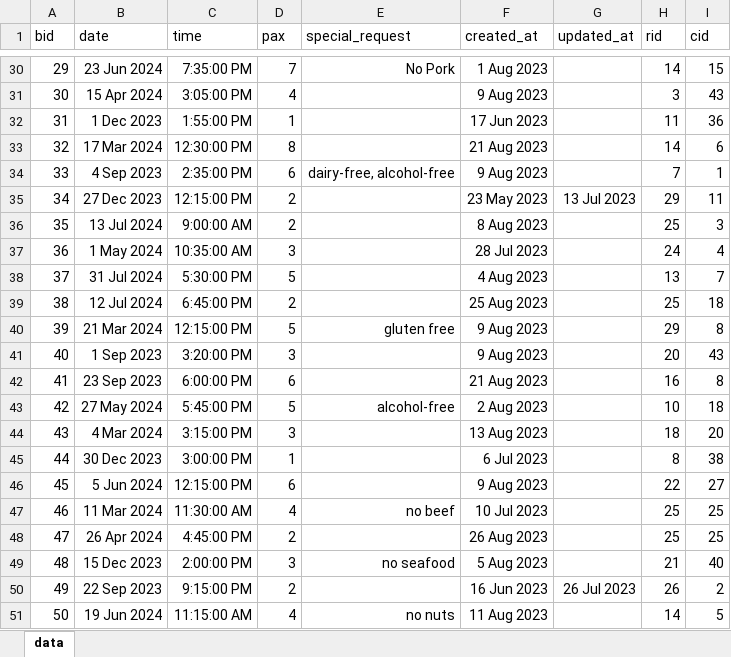
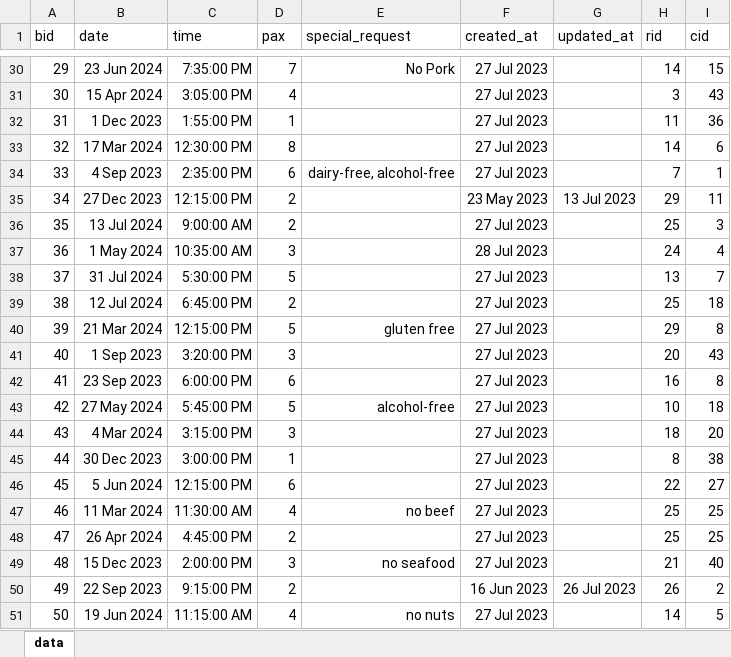
Before and after one commit to amanda-chan/db_assignment, an Excel workbook: food_app/data/booking_data.xlsx, sheet data, drawn as a sheet; only a part is shown, gaps mark what is left out; values as stored, in another font and other column widths than the file's, no borders; the diff covers the shown part only; the diff names each change by its address in the sheet, - before the commit and + after, or states it on an @@ line.

Commit message:
data logic

```diff
--- a/food_app/data/booking_data.xlsx (sheet data)
+++ b/food_app/data/booking_data.xlsx (sheet data)
-F30 (created_at): 1 Aug 2023
+F30 (created_at): 27 Jul 2023
-F31 (created_at): 9 Aug 2023
+F31 (created_at): 27 Jul 2023
-F32 (created_at): 17 Jun 2023
+F32 (created_at): 27 Jul 2023
-F33 (created_at): 21 Aug 2023
+F33 (created_at): 27 Jul 2023
-F34 (created_at): 9 Aug 2023
+F34 (created_at): 27 Jul 2023
-F36 (created_at): 8 Aug 2023
+F36 (created_at): 27 Jul 2023
-F38 (created_at): 4 Aug 2023
+F38 (created_at): 27 Jul 2023
-F39 (created_at): 25 Aug 2023
+F39 (created_at): 27 Jul 2023
-F40:F41 (created_at): 9 Aug 2023
+F40:F41 (created_at): 27 Jul 2023
-F42 (created_at): 21 Aug 2023
+F42 (created_at): 27 Jul 2023
-F43 (created_at): 2 Aug 2023
+F43 (created_at): 27 Jul 2023
-F44 (created_at): 13 Aug 2023
+F44 (created_at): 27 Jul 2023
-F45 (created_at): 6 Jul 2023
+F45 (created_at): 27 Jul 2023
-F46 (created_at): 9 Aug 2023
+F46 (created_at): 27 Jul 2023
-F47 (created_at): 10 Jul 2023
+F47 (created_at): 27 Jul 2023
-F48 (created_at): 26 Aug 2023
+F48 (created_at): 27 Jul 2023
-F49 (created_at): 5 Aug 2023
+F49 (created_at): 27 Jul 2023
-F51 (created_at): 11 Aug 2023
+F51 (created_at): 27 Jul 2023
```
Also changed, not shown: 23 edited cells elsewhere in this sheet.
